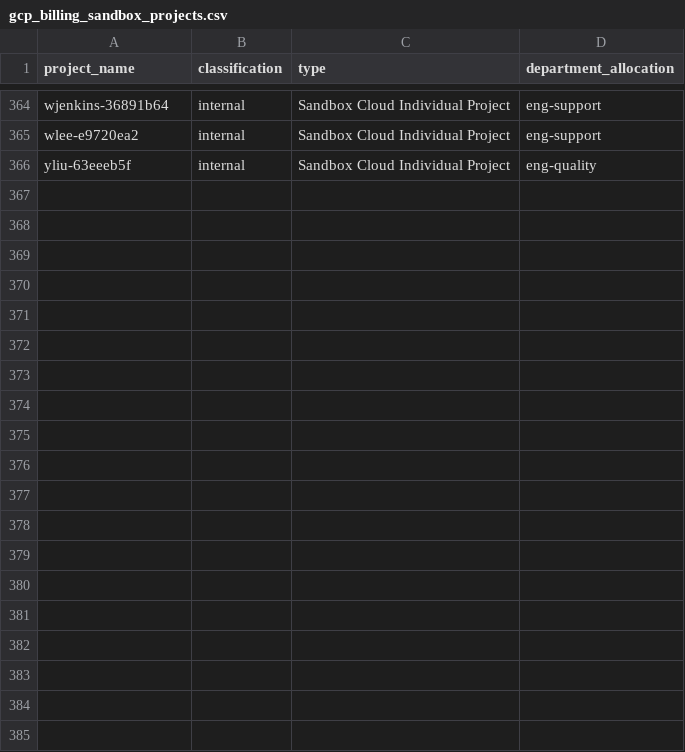
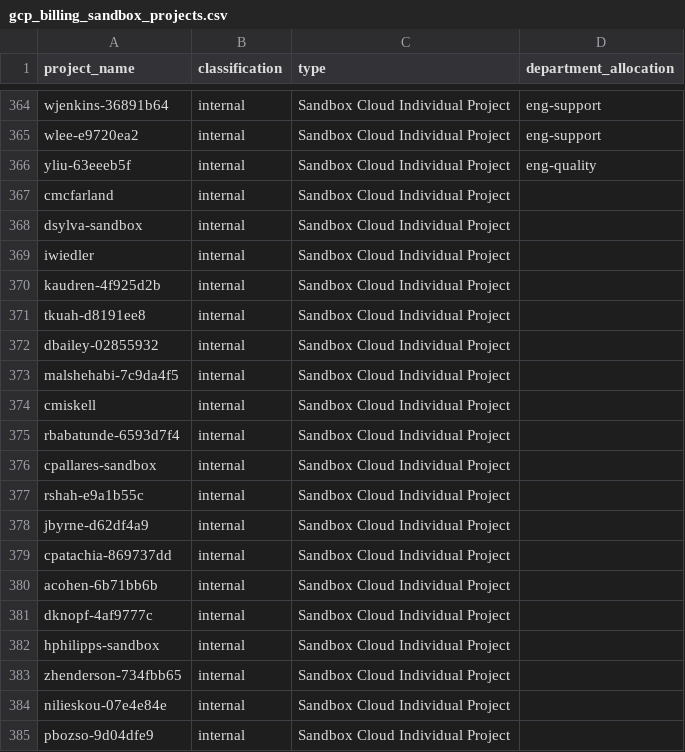
Before and after one commit to tnmy44/gitlab-analytics, a CSV file: transform/snowflake-dbt/data/gcp_billing_sandbox_projects.csv, drawn as a sheet; only a part is shown, gaps mark what is left out; the diff covers the shown part only; the diff names each change by its address in the sheet, - before the commit and + after, or states it on an @@ line.

Commit message:
add infra model, pl infra model, project seed, infra seed

```diff
--- a/transform/snowflake-dbt/data/gcp_billing_sandbox_projects.csv
+++ b/transform/snowflake-dbt/data/gcp_billing_sandbox_projects.csv
+row 367: cmcfarland | internal | Sandbox Cloud Individual Project
+row 368: dsylva-sandbox | internal | Sandbox Cloud Individual Project
+row 369: iwiedler | internal | Sandbox Cloud Individual Project
+row 370: kaudren-4f925d2b | internal | Sandbox Cloud Individual Project
+row 371: tkuah-d8191ee8 | internal | Sandbox Cloud Individual Project
+row 372: dbailey-02855932 | internal | Sandbox Cloud Individual Project
+row 373: malshehabi-7c9da4f5 | internal | Sandbox Cloud Individual Project
+row 374: cmiskell | internal | Sandbox Cloud Individual Project
+row 375: rbabatunde-6593d7f4 | internal | Sandbox Cloud Individual Project
+row 376: cpallares-sandbox | internal | Sandbox Cloud Individual Project
+row 377: rshah-e9a1b55c | internal | Sandbox Cloud Individual Project
+row 378: jbyrne-d62df4a9 | internal | Sandbox Cloud Individual Project
+row 379: cpatachia-869737dd | internal | Sandbox Cloud Individual Project
+row 380: acohen-6b71bb6b | internal | Sandbox Cloud Individual Project
+row 381: dknopf-4af9777c | internal | Sandbox Cloud Individual Project
+row 382: hphilipps-sandbox | internal | Sandbox Cloud Individual Project
+row 383: zhenderson-734fbb65 | internal | Sandbox Cloud Individual Project
+row 384: nilieskou-07e4e84e | internal | Sandbox Cloud Individual Project
+row 385: pbozso-9d04dfe9 | internal | Sandbox Cloud Individual Project
```
Also changed, not shown: 9 added rows elsewhere in this file, 5 other files.
